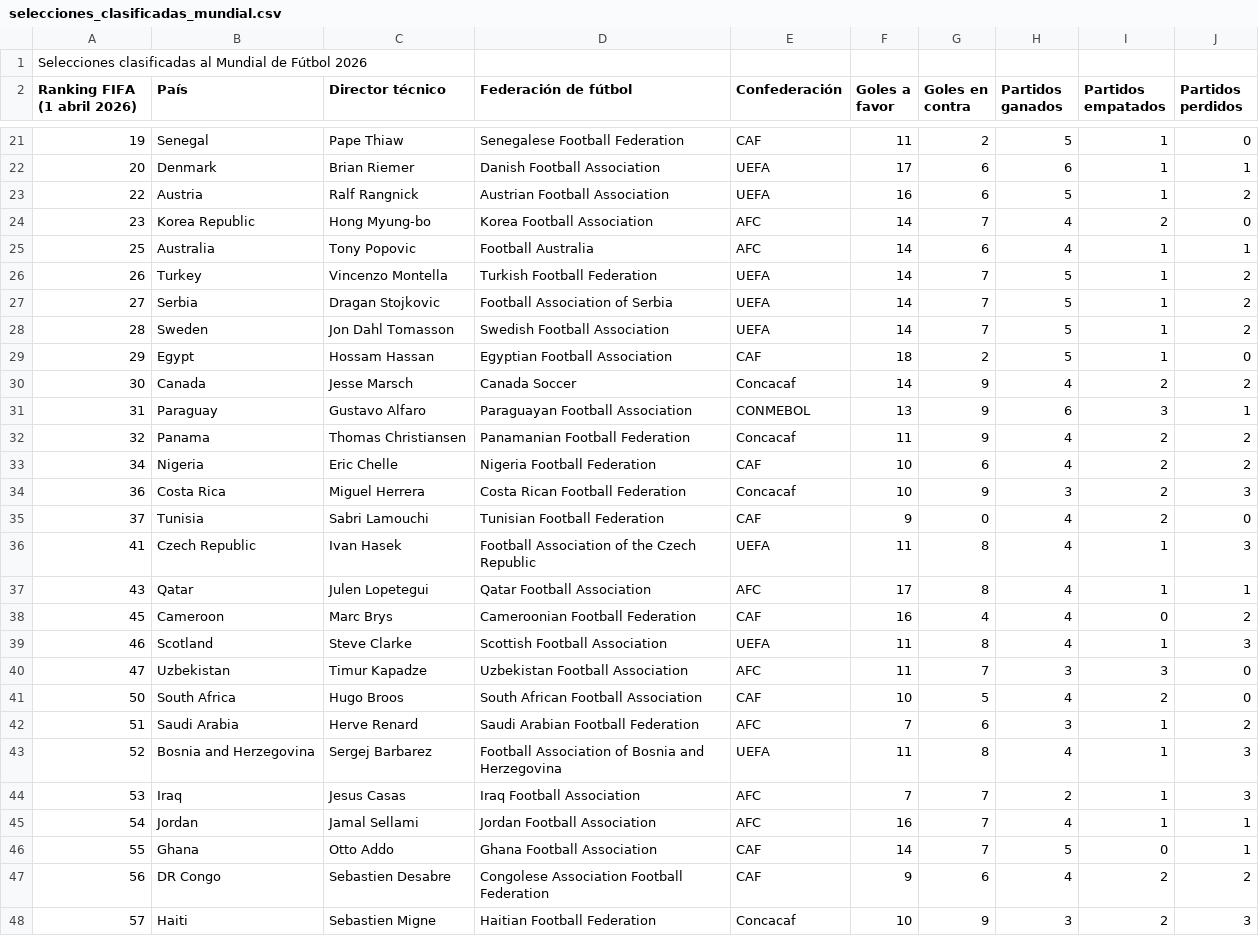
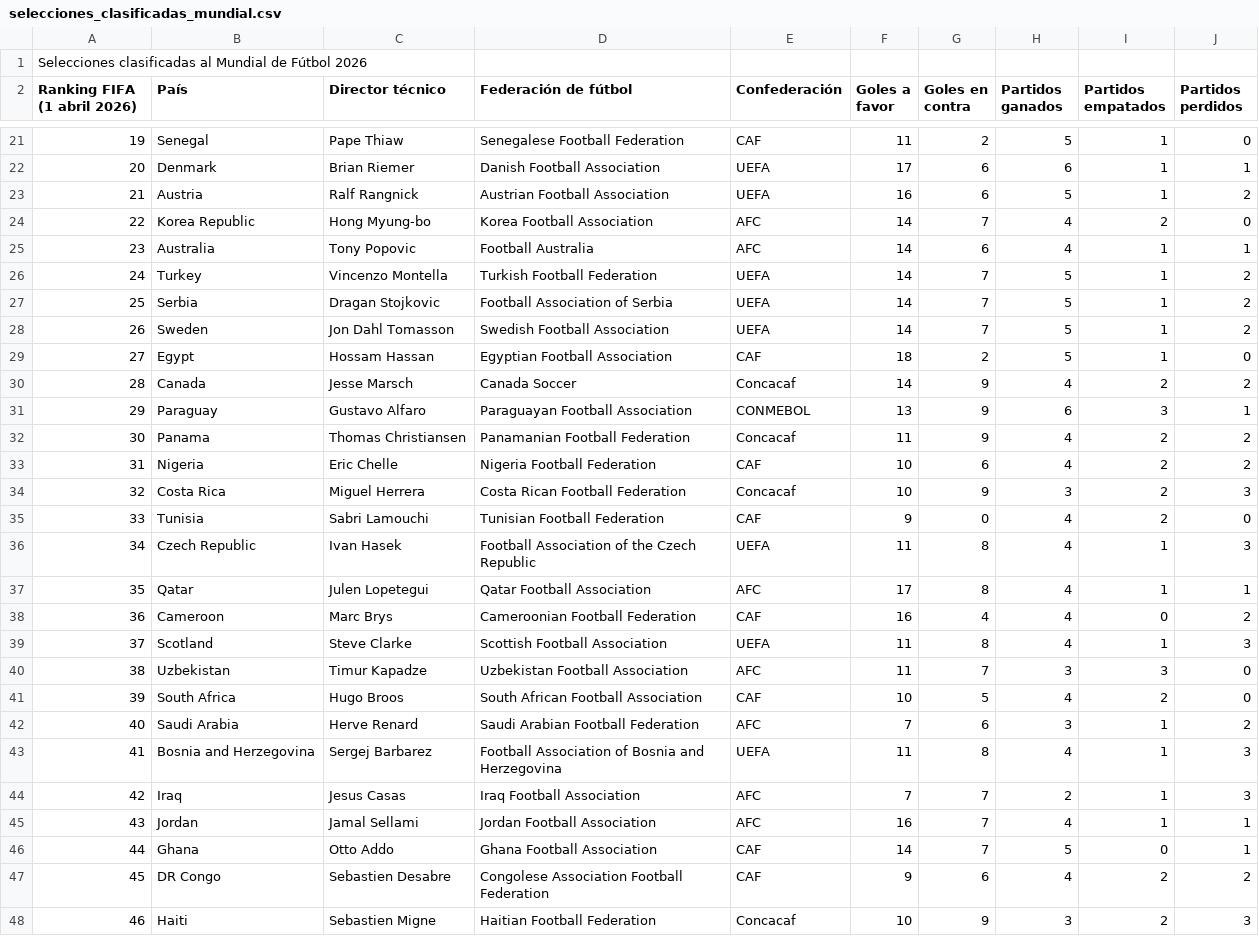
Before and after one commit to icarvajalcuartas/Desafio-II-2026, a CSV file: Desafio_II/selecciones_clasificadas_mundial.csv, drawn as a sheet; only a part is shown, gaps mark what is left out; the diff covers the shown part only.

```diff
--- a/Desafio_II/selecciones_clasificadas_mundial.csv
+++ b/Desafio_II/selecciones_clasificadas_mundial.csv
@@ -22,27 +22,27 @@ Ranking FIFA (1 abril 2026);País;Director técnico;Federación de fútbol;Confe
 20;Denmark;Brian Riemer;Danish Football Association;UEFA;17;6;6;1;1
-22;Austria;Ralf Rangnick;Austrian Football Association;UEFA;16;6;5;1;2
-23;Korea Republic;Hong Myung-bo;Korea Football Association;AFC;14;7;4;2;0
-25;Australia;Tony Popovic;Football Australia;AFC;14;6;4;1;1
-26;Turkey;Vincenzo Montella;Turkish Football Federation;UEFA;14;7;5;1;2
-27;Serbia;Dragan Stojkovic;Football Association of Serbia;UEFA;14;7;5;1;2
-28;Sweden;Jon Dahl Tomasson;Swedish Football Association;UEFA;14;7;5;1;2
-29;Egypt;Hossam Hassan;Egyptian Football Association;CAF;18;2;5;1;0
-30;Canada;Jesse Marsch;Canada Soccer;Concacaf;14;9;4;2;2
-31;Paraguay;Gustavo Alfaro;Paraguayan Football Association;CONMEBOL;13;9;6;3;1
-32;Panama;Thomas Christiansen;Panamanian Football Federation;Concacaf;11;9;4;2;2
-34;Nigeria;Eric Chelle;Nigeria Football Federation;CAF;10;6;4;2;2
-36;Costa Rica;Miguel Herrera;Costa Rican Football Federation;Concacaf;10;9;3;2;3
-37;Tunisia;Sabri Lamouchi;Tunisian Football Federation;CAF;9;0;4;2;0
-41;Czech Republic;Ivan Hasek;Football Association of the Czech Republic;UEFA;11;8;4;1;3
-43;Qatar;Julen Lopetegui;Qatar Football Association;AFC;17;8;4;1;1
-45;Cameroon;Marc Brys;Cameroonian Football Federation;CAF;16;4;4;0;2
-46;Scotland;Steve Clarke;Scottish Football Association;UEFA;11;8;4;1;3
-47;Uzbekistan;Timur Kapadze;Uzbekistan Football Association;AFC;11;7;3;3;0
-50;South Africa;Hugo Broos;South African Football Association;CAF;10;5;4;2;0
-51;Saudi Arabia;Herve Renard;Saudi Arabian Football Federation;AFC;7;6;3;1;2
-52;Bosnia and Herzegovina;Sergej Barbarez;Football Association of Bosnia and Herzegovina;UEFA;11;8;4;1;3
-53;Iraq;Jesus Casas;Iraq Football Association;AFC;7;7;2;1;3
-54;Jordan;Jamal Sellami;Jordan Football Association;AFC;16;7;4;1;1
-55;Ghana;Otto Addo;Ghana Football Association;CAF;14;7;5;0;1
-56;DR Congo;Sebastien Desabre;Congolese Association Football Federation;CAF;9;6;4;2;2
-57;Haiti;Sebastien Migne;Haitian Football Federation;Concacaf;10;9;3;2;3
+21;Austria;Ralf Rangnick;Austrian Football Association;UEFA;16;6;5;1;2
+22;Korea Republic;Hong Myung-bo;Korea Football Association;AFC;14;7;4;2;0
+23;Australia;Tony Popovic;Football Australia;AFC;14;6;4;1;1
+24;Turkey;Vincenzo Montella;Turkish Football Federation;UEFA;14;7;5;1;2
+25;Serbia;Dragan Stojkovic;Football Association of Serbia;UEFA;14;7;5;1;2
+26;Sweden;Jon Dahl Tomasson;Swedish Football Association;UEFA;14;7;5;1;2
+27;Egypt;Hossam Hassan;Egyptian Football Association;CAF;18;2;5;1;0
+28;Canada;Jesse Marsch;Canada Soccer;Concacaf;14;9;4;2;2
+29;Paraguay;Gustavo Alfaro;Paraguayan Football Association;CONMEBOL;13;9;6;3;1
+30;Panama;Thomas Christiansen;Panamanian Football Federation;Concacaf;11;9;4;2;2
+31;Nigeria;Eric Chelle;Nigeria Football Federation;CAF;10;6;4;2;2
+32;Costa Rica;Miguel Herrera;Costa Rican Football Federation;Concacaf;10;9;3;2;3
+33;Tunisia;Sabri Lamouchi;Tunisian Football Federation;CAF;9;0;4;2;0
+34;Czech Republic;Ivan Hasek;Football Association of the Czech Republic;UEFA;11;8;4;1;3
+35;Qatar;Julen Lopetegui;Qatar Football Association;AFC;17;8;4;1;1
+36;Cameroon;Marc Brys;Cameroonian Football Federation;CAF;16;4;4;0;2
+37;Scotland;Steve Clarke;Scottish Football Association;UEFA;11;8;4;1;3
+38;Uzbekistan;Timur Kapadze;Uzbekistan Football Association;AFC;11;7;3;3;0
+39;South Africa;Hugo Broos;South African Football Association;CAF;10;5;4;2;0
+40;Saudi Arabia;Herve Renard;Saudi Arabian Football Federation;AFC;7;6;3;1;2
+41;Bosnia and Herzegovina;Sergej Barbarez;Football Association of Bosnia and Herzegovina;UEFA;11;8;4;1;3
+42;Iraq;Jesus Casas;Iraq Football Association;AFC;7;7;2;1;3
+43;Jordan;Jamal Sellami;Jordan Football Association;AFC;16;7;4;1;1
+44;Ghana;Otto Addo;Ghana Football Association;CAF;14;7;5;0;1
+45;DR Congo;Sebastien Desabre;Congolese Association Football Federation;CAF;9;6;4;2;2
+46;Haiti;Sebastien Migne;Haitian Football Federation;Concacaf;10;9;3;2;3
```
Also changed, not shown: 2 edited cells elsewhere in this file, Desafio_II/Historico_equipos.csv, 14 other files.
